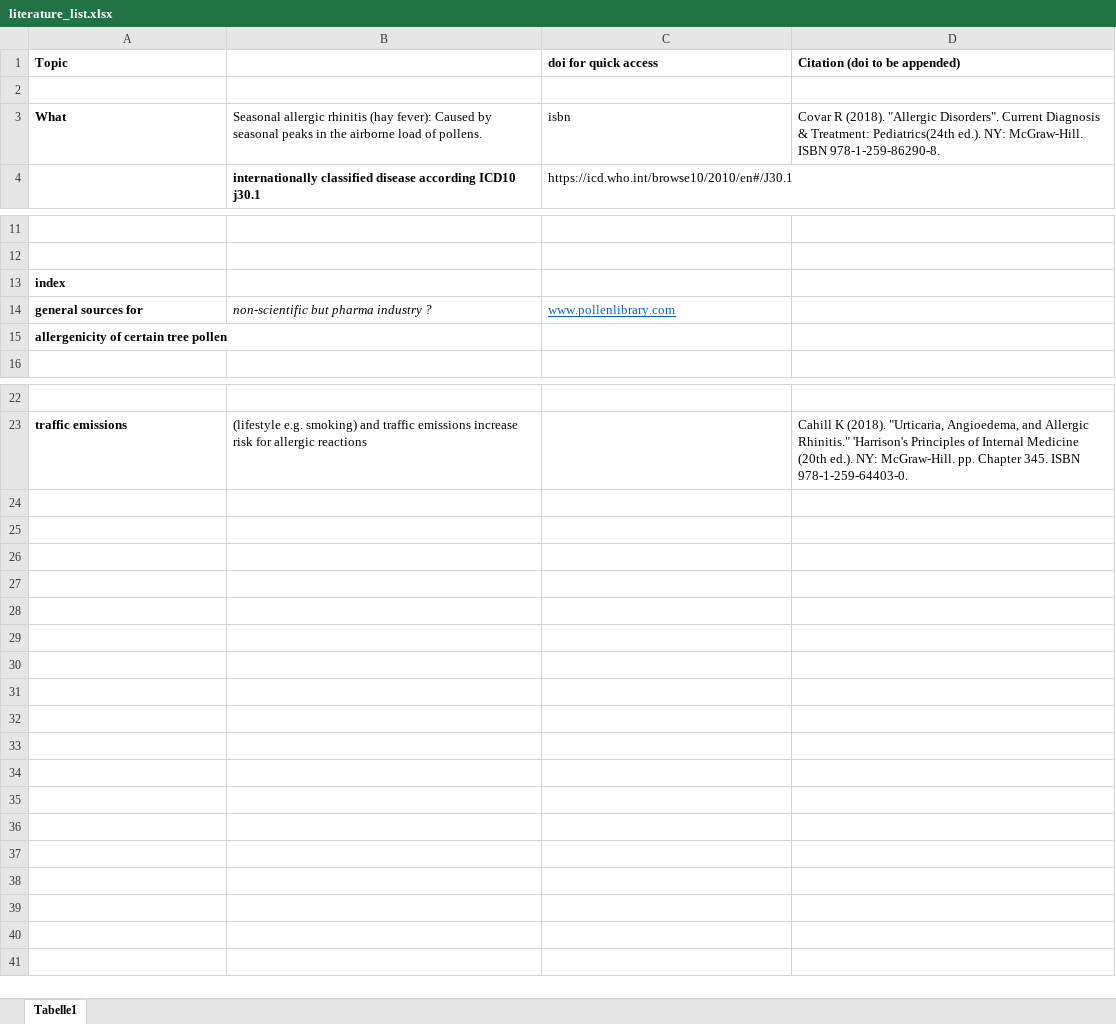
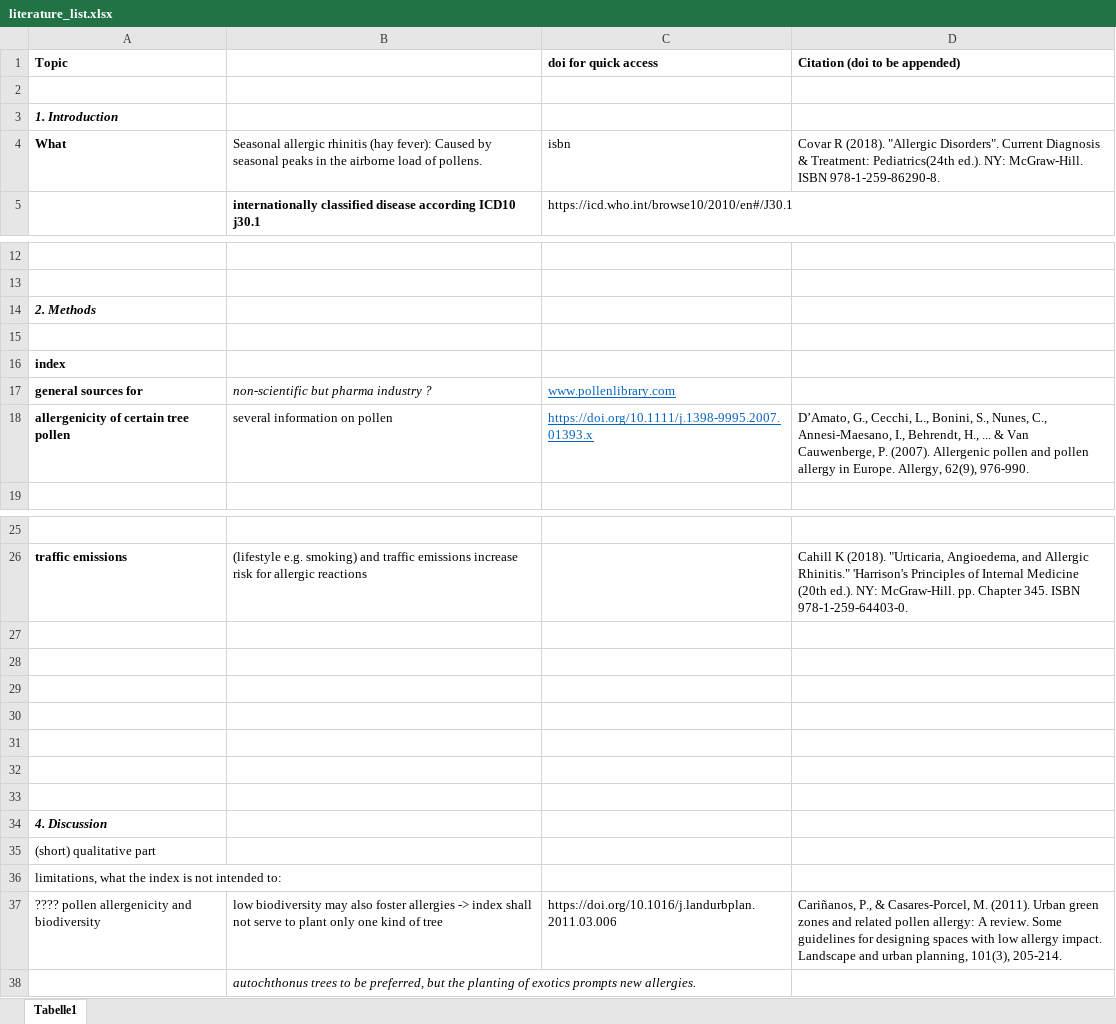
Before and after one commit to emilcarle/urban_sustainability_exam, an Excel workbook: literature/literature_list.xlsx, sheet Tabelle1, drawn as a sheet; only a part is shown, gaps mark what is left out; values as stored, in another font and other column widths than the file's, no borders; removed rows and columns are numbered as before the commit, all else as after; the diff names each change by its address in the sheet, - before the commit and + after, or states it on an @@ line.

Commit message:
update literature

```diff
--- a/literature/literature_list.xlsx (sheet Tabelle1)
+++ b/literature/literature_list.xlsx (sheet Tabelle1)
+row 3: 1. Introduction
+row 14: 2. Methods
+row 15: (empty)
-row 15: allergenicity of certain tree pollen
+row 18: allergenicity of certain tree pollen | several information on pollen | https://doi.org/10.1111/j.1398-9995.2007.01393.x | D’Amato, G., Cecchi, L., Bonini, S., Nunes, C., Annesi‐Maesano, I., Behrendt, H., ... & Van Cauwenberge, P. (2007). Allergenic pollen and pollen allergy in Europe. Allergy, 62(9), 976-990.
+row 27: (empty)
+row 28: (empty)
+row 29: (empty)
+row 30: (empty)
+row 31: (empty)
+row 32: (empty)
+row 33: (empty)
+row 34: 4. Discussion
+row 35: (short) qualitative part
+row 36: limitations, what the index is not intended to:
+row 37: ???? pollen allergenicity and biodiversity | low biodiversity may also foster allergies -> index shall not serve to plant only one kind of tree | https://doi.org/10.1016/j.landurbplan.2011.03.006 | Cariñanos, P., & Casares-Porcel, M. (2011). Urban green zones and related pollen allergy: A review. Some guidelines for designing spaces with low allergy impact. Landscape and urban planning, 101(3), 205-214.
+row 38:  | autochthonus trees to be preferred, but the planting of exotics prompts new allergies.
```
Also changed, not shown: 1 other file.
